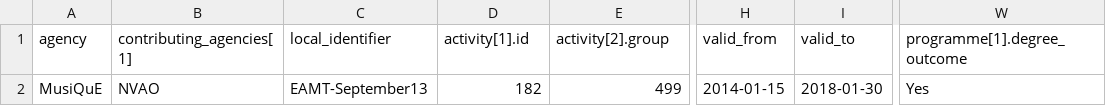
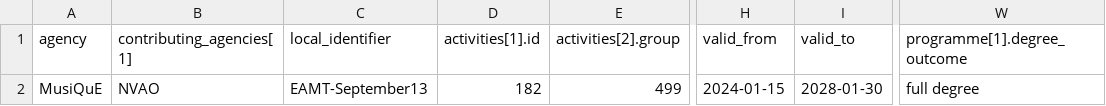
Before and after one commit to EQAR/deqar-docs, a CSV file: 2.0/files/sample-jp.csv, drawn as a sheet; only a part is shown, gaps mark what is left out; the diff names each change by its address in the sheet, - before the commit and + after, or states it on an @@ line.

```diff
--- a/2.0/files/sample-jp.csv
+++ b/2.0/files/sample-jp.csv
-D1: activity[1].id
+D1: activities[1].id
-E1: activity[2].group
+E1: activities[2].group
-H2 (valid_from): 2014-01-15
+H2 (valid_from): 2024-01-15
-I2 (valid_to): 2018-01-30
+I2 (valid_to): 2028-01-30
-W2 (programme[1].degree_outcome): Yes
+W2 (programme[1].degree_outcome): full degree
```
Also changed, not shown: 2.0/files/sample-op.csv, 2.0/files/sample-prog.csv, 8 other files.
